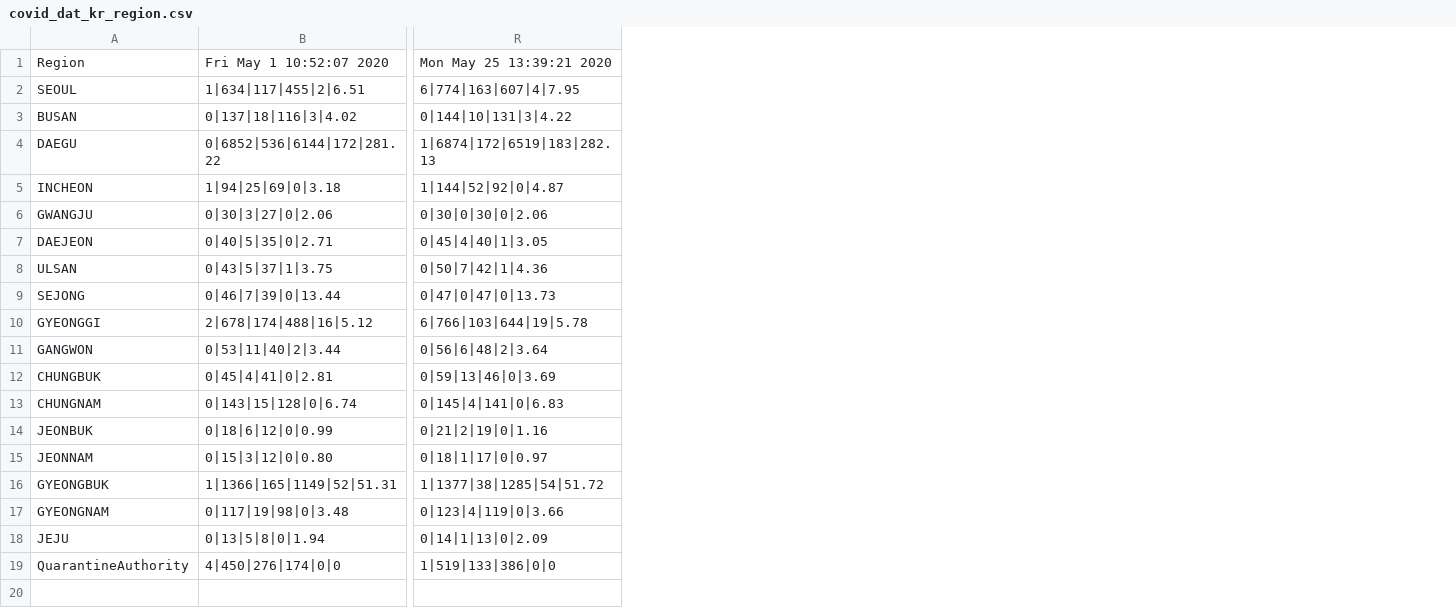
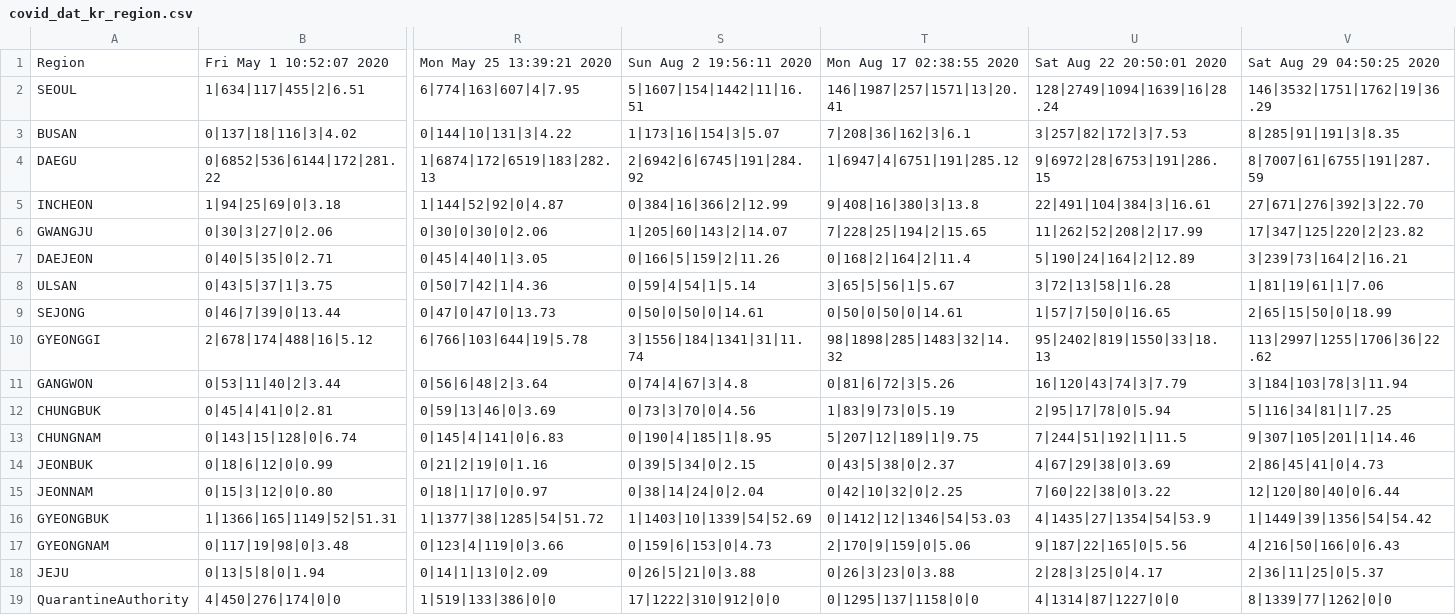
Before and after one commit to KKodiac/Covid19_Stats, a CSV file: Covid19/Data/Korea/covid_dat_kr_region.csv, drawn as a sheet; only a part is shown, gaps mark what is left out; the diff names each change by its address in the sheet, - before the commit and + after, or states it on an @@ line.

```diff
--- a/Covid19/Data/Korea/covid_dat_kr_region.csv
+++ b/Covid19/Data/Korea/covid_dat_kr_region.csv
+column S, rows 1-19: Sun Aug 2 19:56:11 2020 | 5|1607|154|1442|11|16.51 | 1|173|16|154|3|5.07 | 2|6942|6|6745|191|284.92 | 0|384|16|366|2|12.99 | 1|205|60|143|2|14.07 | 0|166|5|159|2|11.26 | 0|59|4|54|1|5.14 | 0|50|0|50|0|14.61 | 3|1556|184|1341|31|11.74 | 0|74|4|67|3|4.8 | 0|73|3|70|0|4.56 | 0|190|4|185|1|8.95 | 0|39|5|34|0|2.15 | 0|38|14|24|0|2.04 | 1|1403|10|1339|54|52.69 | 0|159|6|153|0|4.73 | 0|26|5|21|0|3.88 | 17|1222|310|912|0|0
+column T, rows 1-19: Mon Aug 17 02:38:55 2020 | 146|1987|257|1571|13|20.41 | 7|208|36|162|3|6.1 | 1|6947|4|6751|191|285.12 | 9|408|16|380|3|13.8 | 7|228|25|194|2|15.65 | 0|168|2|164|2|11.4 | 3|65|5|56|1|5.67 | 0|50|0|50|0|14.61 | 98|1898|285|1483|32|14.32 | 0|81|6|72|3|5.26 | 1|83|9|73|0|5.19 | 5|207|12|189|1|9.75 | 0|43|5|38|0|2.37 | 0|42|10|32|0|2.25 | 0|1412|12|1346|54|53.03 | 2|170|9|159|0|5.06 | 0|26|3|23|0|3.88 | 0|1295|137|1158|0|0
+column U, rows 1-19: Sat Aug 22 20:50:01 2020 | 128|2749|1094|1639|16|28.24 | 3|257|82|172|3|7.53 | 9|6972|28|6753|191|286.15 | 22|491|104|384|3|16.61 | 11|262|52|208|2|17.99 | 5|190|24|164|2|12.89 | 3|72|13|58|1|6.28 | 1|57|7|50|0|16.65 | 95|2402|819|1550|33|18.13 | 16|120|43|74|3|7.79 | 2|95|17|78|0|5.94 | 7|244|51|192|1|11.5 | 4|67|29|38|0|3.69 | 7|60|22|38|0|3.22 | 4|1435|27|1354|54|53.9 | 9|187|22|165|0|5.56 | 2|28|3|25|0|4.17 | 4|1314|87|1227|0|0
+column V, rows 1-19: Sat Aug 29 04:50:25 2020 | 146|3532|1751|1762|19|36.29 | 8|285|91|191|3|8.35 | 8|7007|61|6755|191|287.59 | 27|671|276|392|3|22.70 | 17|347|125|220|2|23.82 | 3|239|73|164|2|16.21 | 1|81|19|61|1|7.06 | 2|65|15|50|0|18.99 | 113|2997|1255|1706|36|22.62 | 3|184|103|78|3|11.94 | 5|116|34|81|1|7.25 | 9|307|105|201|1|14.46 | 2|86|45|41|0|4.73 | 12|120|80|40|0|6.44 | 1|1449|39|1356|54|54.42 | 4|216|50|166|0|6.43 | 2|36|11|25|0|5.37 | 8|1339|77|1262|0|0
```
Also changed, not shown: Covid19/Data/Korea/covid_dat_kr_total.csv, Covid19/Data/Korea/seoul_timeseries/0.csv, 14 other files.
